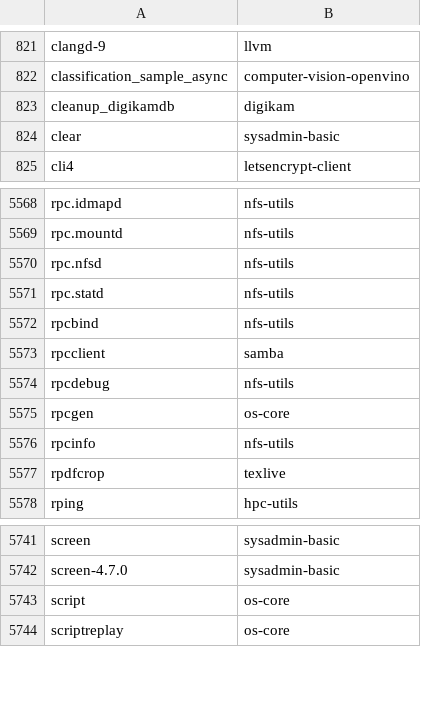
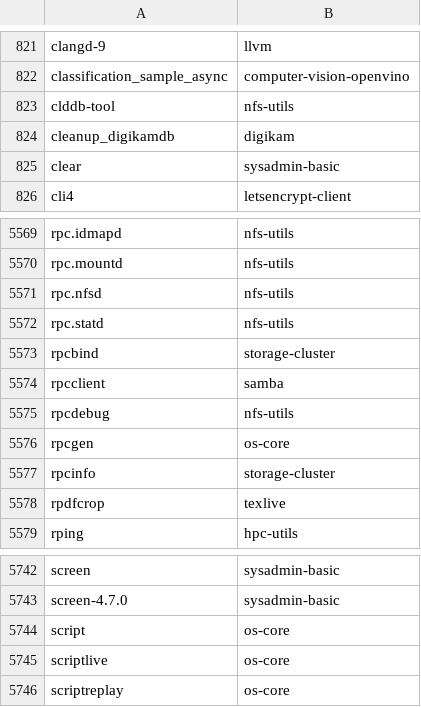
Before and after one commit to clearlinux-pkgs/cnf, a CSV file: commandlist.csv, drawn as a sheet; only a part is shown, gaps mark what is left out.

Commit message:
update command list for 32180

```diff
--- a/commandlist.csv
+++ b/commandlist.csv
@@ -822,2 +822,3 @@ clangd-9	llvm
 classification_sample_async	computer-vision-openvino
+clddb-tool	nfs-utils
 cleanup_digikamdb	digikam
@@ -5571,3 +5572,3 @@ rpc.nfsd	nfs-utils
 rpc.statd	nfs-utils
-rpcbind	nfs-utils
+rpcbind	storage-cluster
 rpcclient	samba
@@ -5575,3 +5576,3 @@ rpcdebug	nfs-utils
 rpcgen	os-core
-rpcinfo	nfs-utils
+rpcinfo	storage-cluster
 rpdfcrop	texlive
@@ -5743,2 +5744,3 @@ screen-4.7.0	sysadmin-basic
 script	os-core
+scriptlive	os-core
 scriptreplay	os-core
```
Also changed, not shown: 2 other files.
